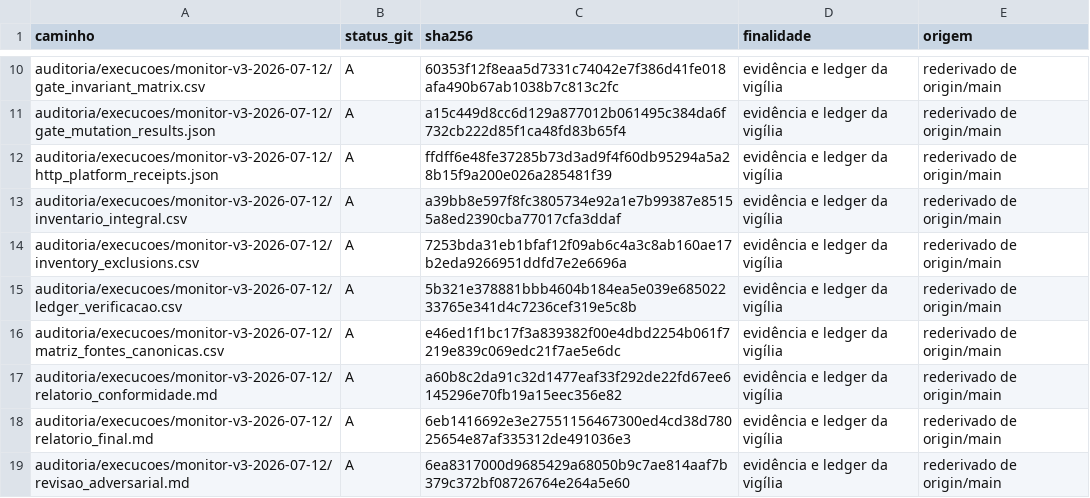
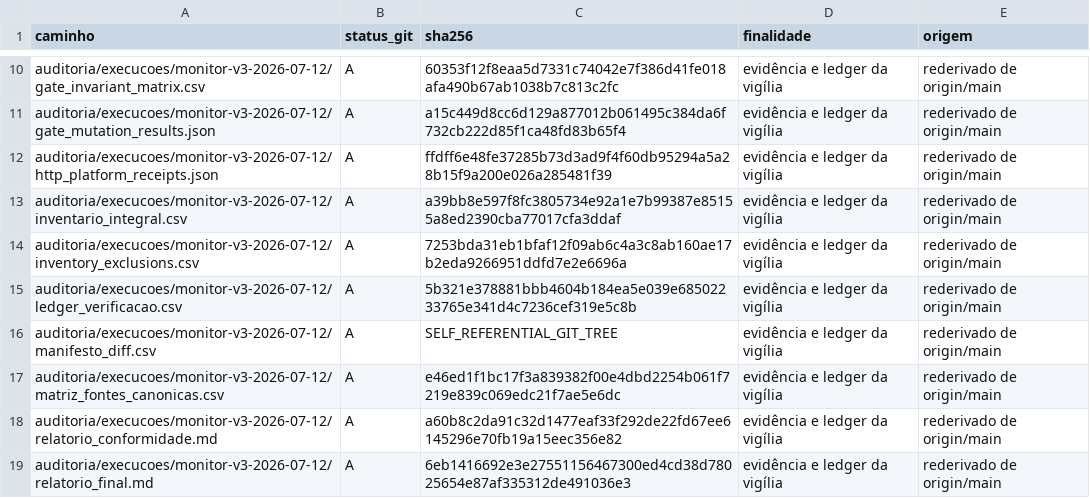
Before and after one commit to mjrrafael/rjc-conhecimento, a CSV file: auditoria/execucoes/monitor-v3-2026-07-12/manifesto_diff.csv, drawn as a sheet; only a part is shown, gaps mark what is left out; the shorter side is filled out with more unchanged rows; the diff names each change by its address in the sheet, - before the commit and + after, or states it on an @@ line.

Commit message:
Inclui o próprio manifesto na classificação

```diff
--- a/auditoria/execucoes/monitor-v3-2026-07-12/manifesto_diff.csv
+++ b/auditoria/execucoes/monitor-v3-2026-07-12/manifesto_diff.csv
+row 16: auditoria/execucoes/monitor-v3-2026-07-12/manifesto_diff.csv | A | SELF_REFERENTIAL_GIT_TREE | evidência e ledger da vigília | rederivado de origin/main
```
